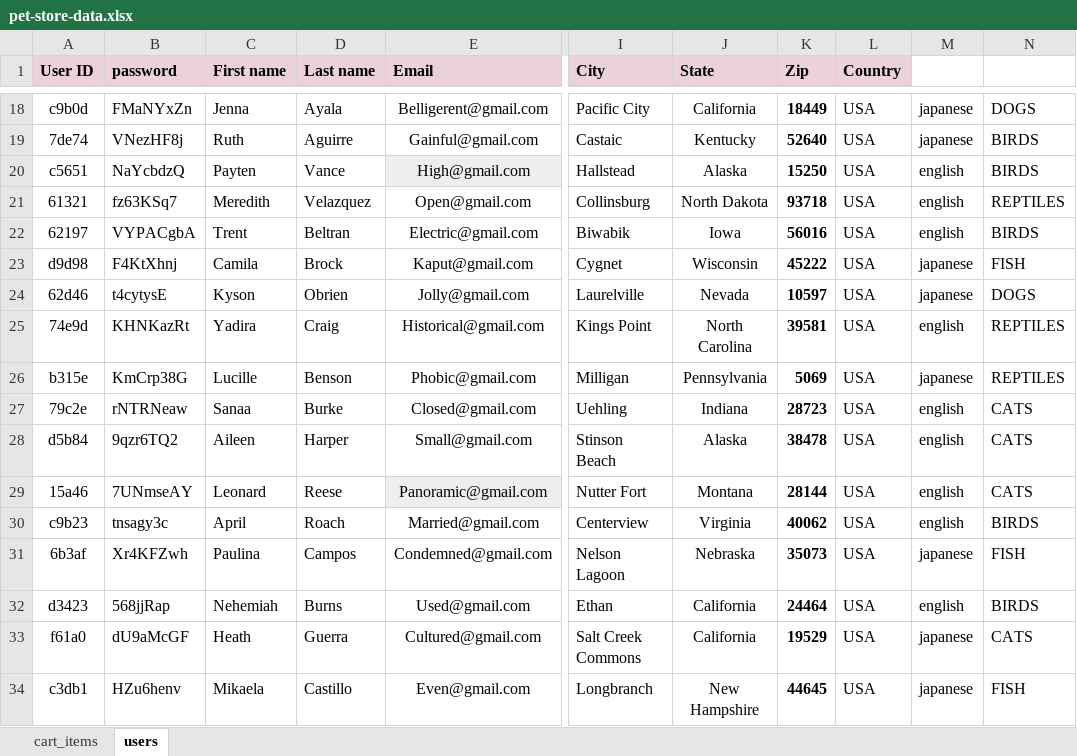
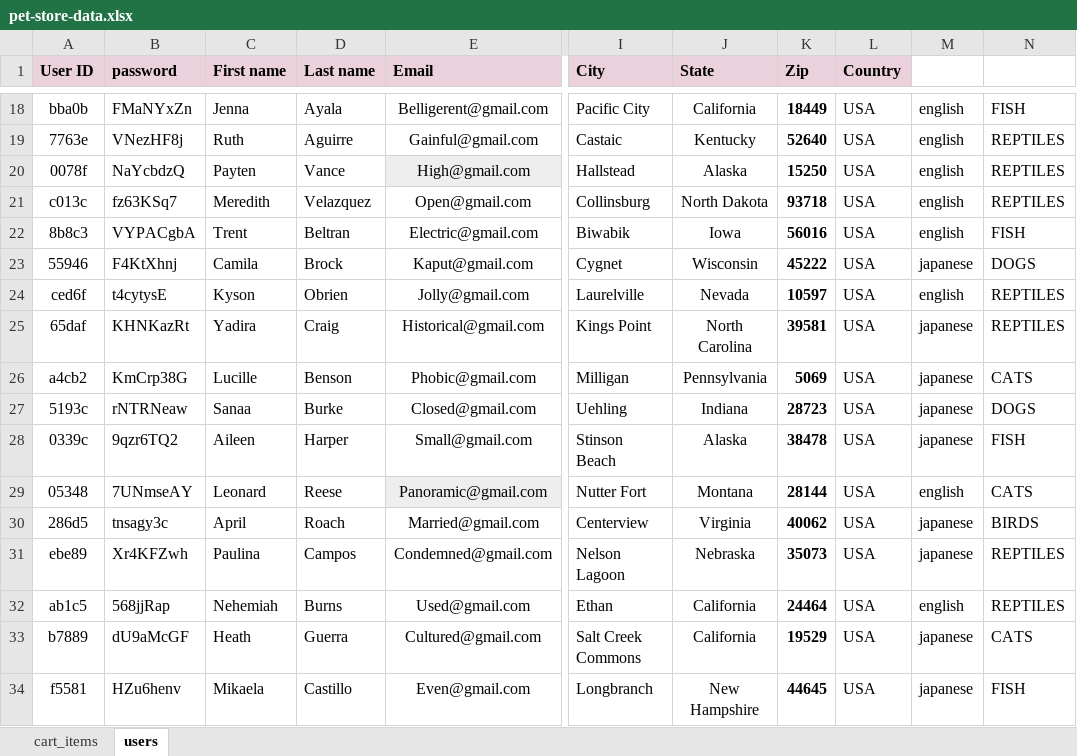
Before and after one commit to MarijanaNicic/FinalProjectItBootcamp, an Excel workbook: FinalProjectItBootcamp/data/pet-store-data.xlsx, sheet users, drawn as a sheet; only a part is shown, gaps mark what is left out; values as stored, in another font and other column widths than the file's, no borders; the diff covers the shown part only; the diff names each change by its address in the sheet, - before the commit and + after, or states it on an @@ line.

```diff
--- a/FinalProjectItBootcamp/data/pet-store-data.xlsx (sheet users)
+++ b/FinalProjectItBootcamp/data/pet-store-data.xlsx (sheet users)
-A18 (User ID): c9b0d
+A18 (User ID): bba0b
-M18:M19: japanese
+M18:M19: english
-N18: DOGS
+N18: FISH
-A19 (User ID): 7de74
+A19 (User ID): 7763e
-N19:N20: BIRDS
+N19:N20: REPTILES
-A20 (User ID): c5651
+A20 (User ID): 0078f
-A21 (User ID): 61321
+A21 (User ID): c013c
-A22 (User ID): 62197
+A22 (User ID): 8b8c3
-N22: BIRDS
+N22: FISH
-A23 (User ID): d9d98
+A23 (User ID): 55946
-N23: FISH
+N23: DOGS
-A24 (User ID): 62d46
+A24 (User ID): ced6f
-M24: japanese
+M24: english
-N24: DOGS
+N24: REPTILES
-A25 (User ID): 74e9d
+A25 (User ID): 65daf
-M25: english
+M25: japanese
-A26 (User ID): b315e
+A26 (User ID): a4cb2
-N26: REPTILES
+N26: CATS
-A27 (User ID): 79c2e
+A27 (User ID): 5193c
-M27:M28: english
+M27:M28: japanese
-N27: CATS
+N27: DOGS
-A28 (User ID): d5b84
+A28 (User ID): 0339c
-N28: CATS
+N28: FISH
-A29 (User ID): 15a46
+A29 (User ID): 05348
-A30 (User ID): c9b23
+A30 (User ID): 286d5
-M30: english
+M30: japanese
-A31 (User ID): 6b3af
+A31 (User ID): ebe89
-N31: FISH
+N31: REPTILES
-A32 (User ID): d3423
+A32 (User ID): ab1c5
-N32: BIRDS
+N32: REPTILES
-A33 (User ID): f61a0
+A33 (User ID): b7889
-A34 (User ID): c3db1
+A34 (User ID): f5581
```
Also changed, not shown: 70 edited cells elsewhere in this sheet, 5 other files.
